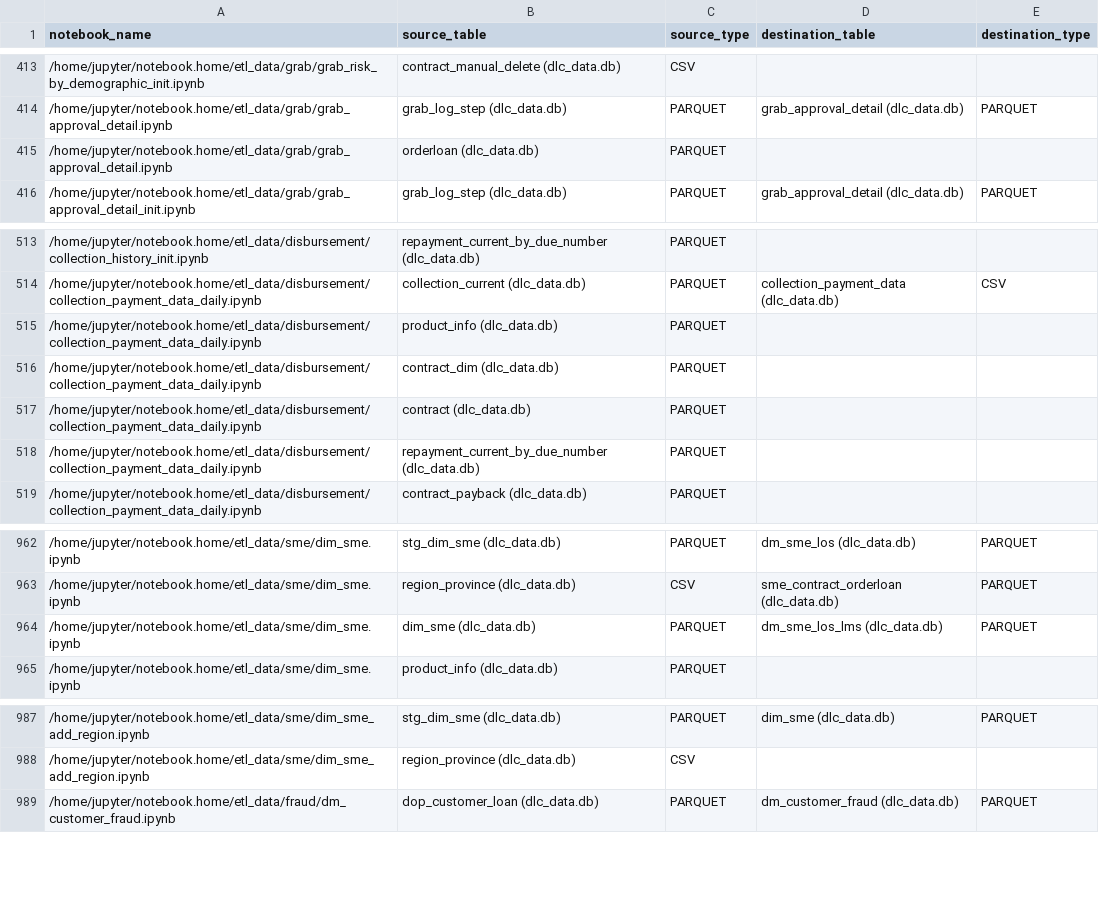
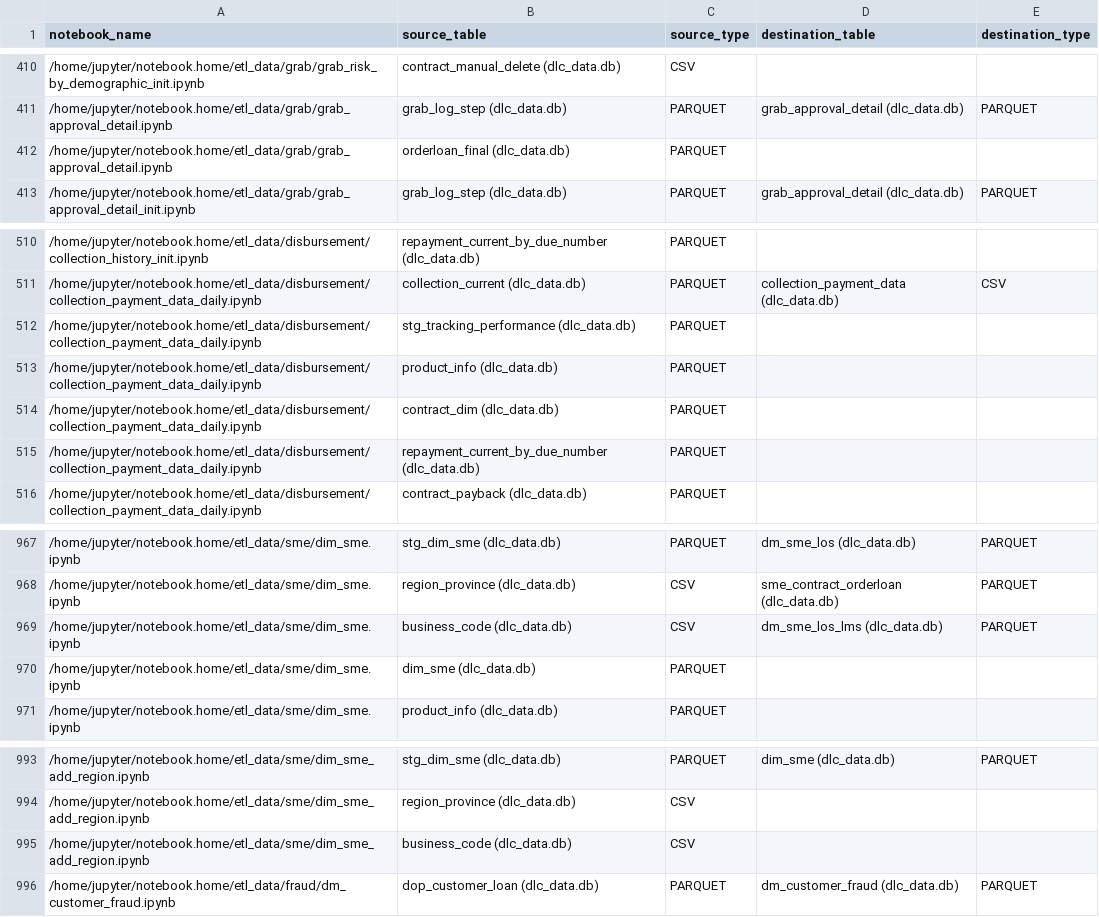
Before and after one commit to Thangdo26/data-lineage-viewer, a CSV file: public/lineage_tinvay.csv, drawn as a sheet; only a part is shown, gaps mark what is left out; the diff covers the shown part only.

```diff
--- a/public/lineage_tinvay.csv
+++ b/public/lineage_tinvay.csv
@@ -414,3 +411,3 @@ notebook_name,source_table,source_type,destination_table,destination_type
 /home/jupyter/notebook.home/etl_data/grab/grab_approval_detail.ipynb,grab_log_step (dlc_data.db),PARQUET,grab_approval_detail (dlc_data.db),PARQUET
-/home/jupyter/notebook.home/etl_data/grab/grab_approval_detail.ipynb,orderloan (dlc_data.db),PARQUET,,
+/home/jupyter/notebook.home/etl_data/grab/grab_approval_detail.ipynb,orderloan_final (dlc_data.db),PARQUET,,
 /home/jupyter/notebook.home/etl_data/grab/grab_approval_detail_init.ipynb,grab_log_step (dlc_data.db),PARQUET,grab_approval_detail (dlc_data.db),PARQUET
@@ -514,5 +511,5 @@ notebook_name,source_table,source_type,destination_table,destination_type
 /home/jupyter/notebook.home/etl_data/disbursement/collection_payment_data_daily.ipynb,collection_current (dlc_data.db),PARQUET,collection_payment_data (dlc_data.db),CSV
+/home/jupyter/notebook.home/etl_data/disbursement/collection_payment_data_daily.ipynb,stg_tracking_performance (dlc_data.db),PARQUET,,
 /home/jupyter/notebook.home/etl_data/disbursement/collection_payment_data_daily.ipynb,product_info (dlc_data.db),PARQUET,,
 /home/jupyter/notebook.home/etl_data/disbursement/collection_payment_data_daily.ipynb,contract_dim (dlc_data.db),PARQUET,,
-/home/jupyter/notebook.home/etl_data/disbursement/collection_payment_data_daily.ipynb,contract (dlc_data.db),PARQUET,,
 /home/jupyter/notebook.home/etl_data/disbursement/collection_payment_data_daily.ipynb,repayment_current_by_due_number (dlc_data.db),PARQUET,,
@@ -963,3 +968,4 @@ notebook_name,source_table,source_type,destination_table,destination_type
 /home/jupyter/notebook.home/etl_data/sme/dim_sme.ipynb,region_province (dlc_data.db),CSV,sme_contract_orderloan (dlc_data.db),PARQUET
-/home/jupyter/notebook.home/etl_data/sme/dim_sme.ipynb,dim_sme (dlc_data.db),PARQUET,dm_sme_los_lms (dlc_data.db),PARQUET
+/home/jupyter/notebook.home/etl_data/sme/dim_sme.ipynb,business_code (dlc_data.db),CSV,dm_sme_los_lms (dlc_data.db),PARQUET
+/home/jupyter/notebook.home/etl_data/sme/dim_sme.ipynb,dim_sme (dlc_data.db),PARQUET,,
 /home/jupyter/notebook.home/etl_data/sme/dim_sme.ipynb,product_info (dlc_data.db),PARQUET,,
@@ -988,2 +994,3 @@ notebook_name,source_table,source_type,destination_table,destination_type
 /home/jupyter/notebook.home/etl_data/sme/dim_sme_add_region.ipynb,region_province (dlc_data.db),CSV,,
+/home/jupyter/notebook.home/etl_data/sme/dim_sme_add_region.ipynb,business_code (dlc_data.db),CSV,,
 /home/jupyter/notebook.home/etl_data/fraud/dm_customer_fraud.ipynb,dop_customer_loan (dlc_data.db),PARQUET,dm_customer_fraud (dlc_data.db),PARQUET
```
Also changed, not shown: 8 added rows, 5 removed rows and 8 edited cells elsewhere in this file, public/lineage_fast_money.csv, public/lineage_vc_card.csv, 6 other files.
